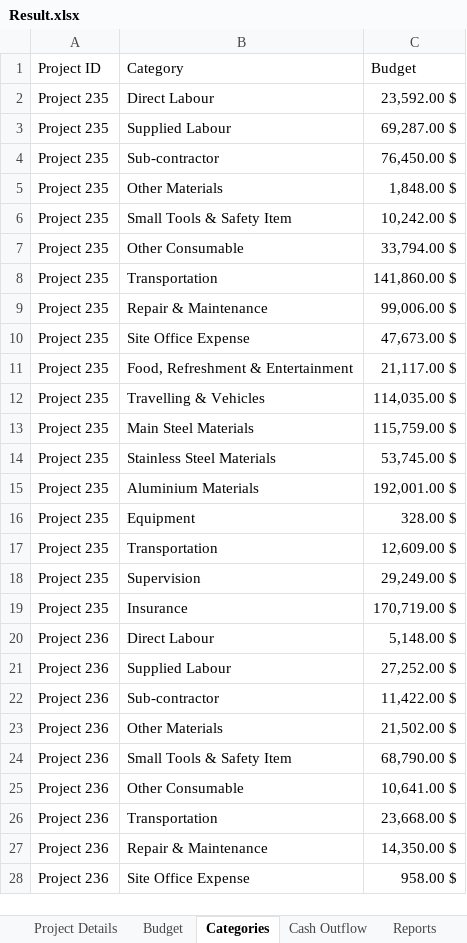
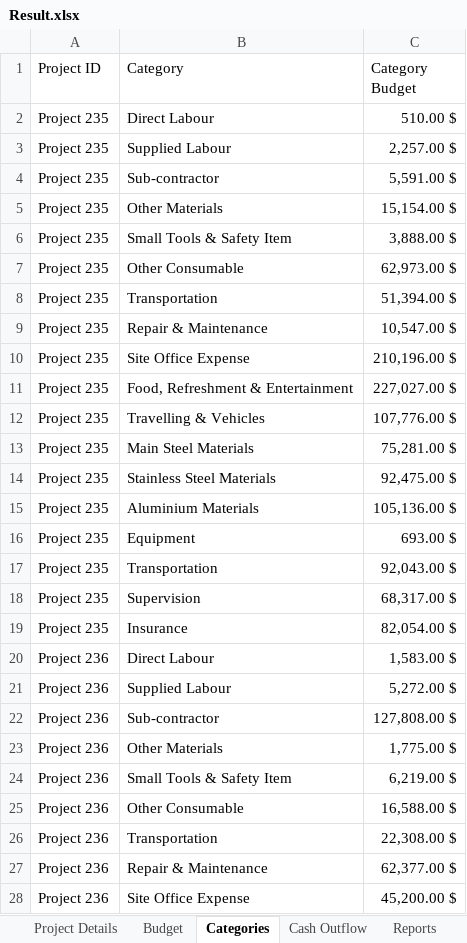
Before and after one commit to amuazm/contractor-data-simulation, an Excel workbook: Output/Result.xlsx, sheet Categories, drawn as a sheet; only a part is shown; values as stored, in another font and other column widths than the file's, no borders; the diff covers the shown part only; the diff names each change by its address in the sheet, - before the commit and + after, or states it on an @@ line.

```diff
--- a/Output/Result.xlsx (sheet Categories)
+++ b/Output/Result.xlsx (sheet Categories)
-C1: Budget
+C1: Category Budget
-C2 (Category Budget): 23,592.00 $
+C2 (Category Budget): 510.00 $
-C3 (Category Budget): 69,287.00 $
+C3 (Category Budget): 2,257.00 $
-C4 (Category Budget): 76,450.00 $
+C4 (Category Budget): 5,591.00 $
-C5 (Category Budget): 1,848.00 $
+C5 (Category Budget): 15,154.00 $
-C6 (Category Budget): 10,242.00 $
+C6 (Category Budget): 3,888.00 $
-C7 (Category Budget): 33,794.00 $
+C7 (Category Budget): 62,973.00 $
-C8 (Category Budget): 141,860.00 $
+C8 (Category Budget): 51,394.00 $
-C9 (Category Budget): 99,006.00 $
+C9 (Category Budget): 10,547.00 $
-C10 (Category Budget): 47,673.00 $
+C10 (Category Budget): 210,196.00 $
-C11 (Category Budget): 21,117.00 $
+C11 (Category Budget): 227,027.00 $
-C12 (Category Budget): 114,035.00 $
+C12 (Category Budget): 107,776.00 $
-C13 (Category Budget): 115,759.00 $
+C13 (Category Budget): 75,281.00 $
-C14 (Category Budget): 53,745.00 $
+C14 (Category Budget): 92,475.00 $
-C15 (Category Budget): 192,001.00 $
+C15 (Category Budget): 105,136.00 $
-C16 (Category Budget): 328.00 $
+C16 (Category Budget): 693.00 $
-C17 (Category Budget): 12,609.00 $
+C17 (Category Budget): 92,043.00 $
-C18 (Category Budget): 29,249.00 $
+C18 (Category Budget): 68,317.00 $
-C19 (Category Budget): 170,719.00 $
+C19 (Category Budget): 82,054.00 $
-C20 (Category Budget): 5,148.00 $
+C20 (Category Budget): 1,583.00 $
-C21 (Category Budget): 27,252.00 $
+C21 (Category Budget): 5,272.00 $
-C22 (Category Budget): 11,422.00 $
+C22 (Category Budget): 127,808.00 $
-C23 (Category Budget): 21,502.00 $
+C23 (Category Budget): 1,775.00 $
-C24 (Category Budget): 68,790.00 $
+C24 (Category Budget): 6,219.00 $
-C25 (Category Budget): 10,641.00 $
+C25 (Category Budget): 16,588.00 $
-C26 (Category Budget): 23,668.00 $
+C26 (Category Budget): 22,308.00 $
-C27 (Category Budget): 14,350.00 $
+C27 (Category Budget): 62,377.00 $
-C28 (Category Budget): 958.00 $
+C28 (Category Budget): 45,200.00 $
```
Also changed, not shown: 603 edited cells elsewhere in this sheet, sheet Cash Outflow, sheet Reports, sheet Budget, sheet Cash Inflow.
